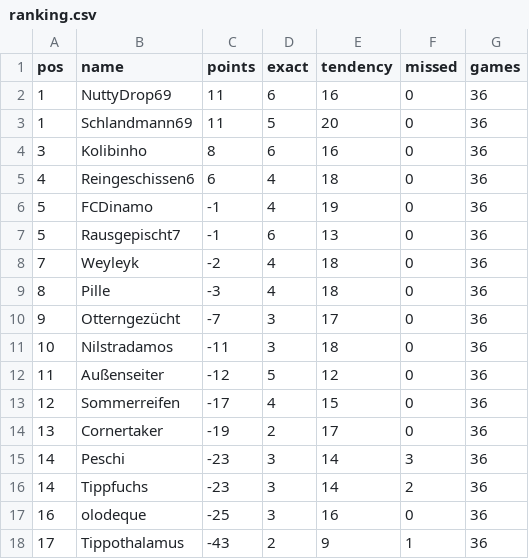
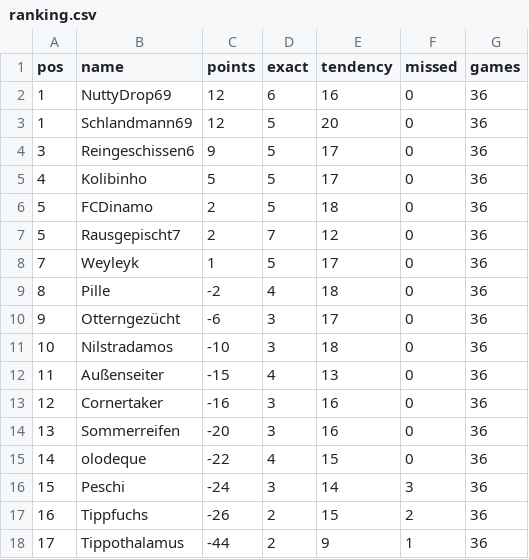
Before and after one commit to senickel/mexiko26-wertung, a CSV file: ranking.csv, drawn as a sheet.

Commit message:
update ranking

```diff
--- a/ranking.csv
+++ b/ranking.csv
@@ -1,18 +1,18 @@
 pos,name,points,exact,tendency,missed,games
-1,NuttyDrop69,11,6,16,0,36
-1,Schlandmann69,11,5,20,0,36
-3,Kolibinho,8,6,16,0,36
-4,Reingeschissen6,6,4,18,0,36
-5,FCDinamo,-1,4,19,0,36
-5,Rausgepischt7,-1,6,13,0,36
-7,Weyleyk,-2,4,18,0,36
-8,Pille,-3,4,18,0,36
-9,Otterngezücht,-7,3,17,0,36
-10,Nilstradamos,-11,3,18,0,36
-11,Außenseiter,-12,5,12,0,36
-12,Sommerreifen,-17,4,15,0,36
-13,Cornertaker,-19,2,17,0,36
-14,Peschi,-23,3,14,3,36
-14,Tippfuchs,-23,3,14,2,36
-16,olodeque,-25,3,16,0,36
-17,Tippothalamus,-43,2,9,1,36
+1,NuttyDrop69,12,6,16,0,36
+1,Schlandmann69,12,5,20,0,36
+3,Reingeschissen6,9,5,17,0,36
+4,Kolibinho,5,5,17,0,36
+5,FCDinamo,2,5,18,0,36
+5,Rausgepischt7,2,7,12,0,36
+7,Weyleyk,1,5,17,0,36
+8,Pille,-2,4,18,0,36
+9,Otterngezücht,-6,3,17,0,36
+10,Nilstradamos,-10,3,18,0,36
+11,Außenseiter,-15,4,13,0,36
+12,Cornertaker,-16,3,16,0,36
+13,Sommerreifen,-20,3,16,0,36
+14,olodeque,-22,4,15,0,36
+15,Peschi,-24,3,14,3,36
+16,Tippfuchs,-26,2,15,2,36
+17,Tippothalamus,-44,2,9,1,36
```
Also changed, not shown: 18 other files.
